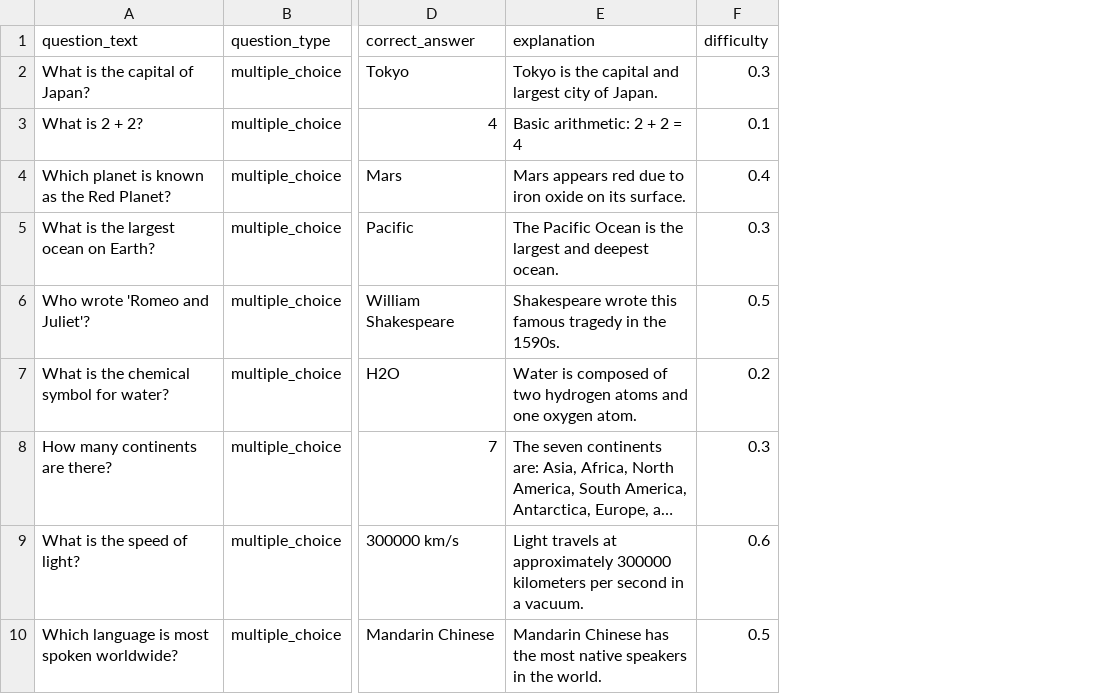
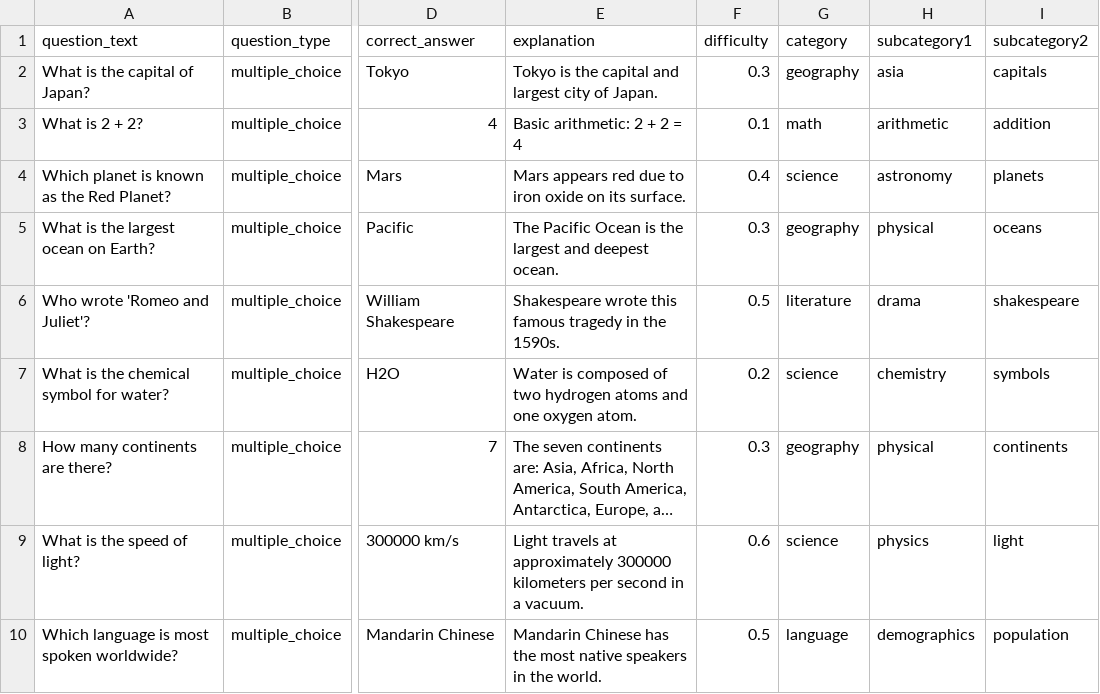
Before and after one commit to ryusei01/practice_app, a CSV file: docs/sample_questions.csv, drawn as a sheet; only a part is shown, gaps mark what is left out; long unchanged cells end in …; the diff names each change by its address in the sheet, - before the commit and + after, or states it on an @@ line.

```diff
--- a/docs/sample_questions.csv
+++ b/docs/sample_questions.csv
+column G (category), rows 2-10: geography | math | science | geography | literature | science | geography | science | language
+column H (subcategory1), rows 2-10: asia | arithmetic | astronomy | physical | drama | chemistry | physical | physics | demographics
+column I (subcategory2), rows 2-10: capitals | addition | planets | oceans | shakespeare | symbols | continents | light | population
```
Also changed, not shown: 56 other files.
